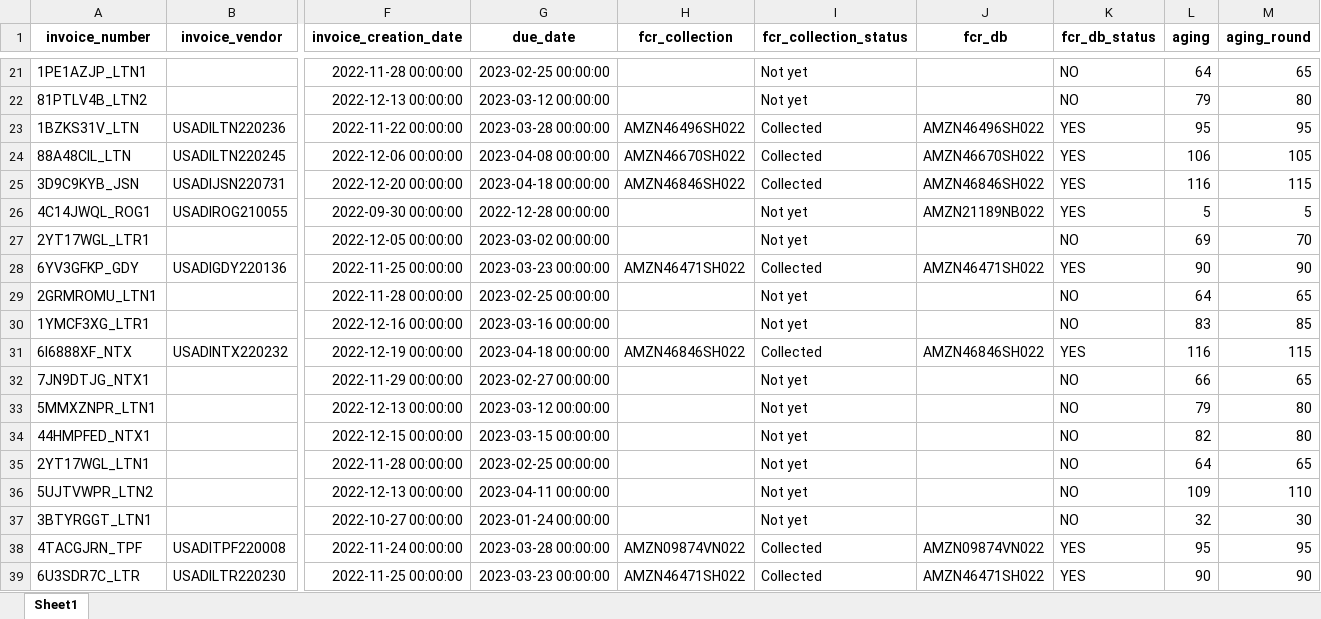
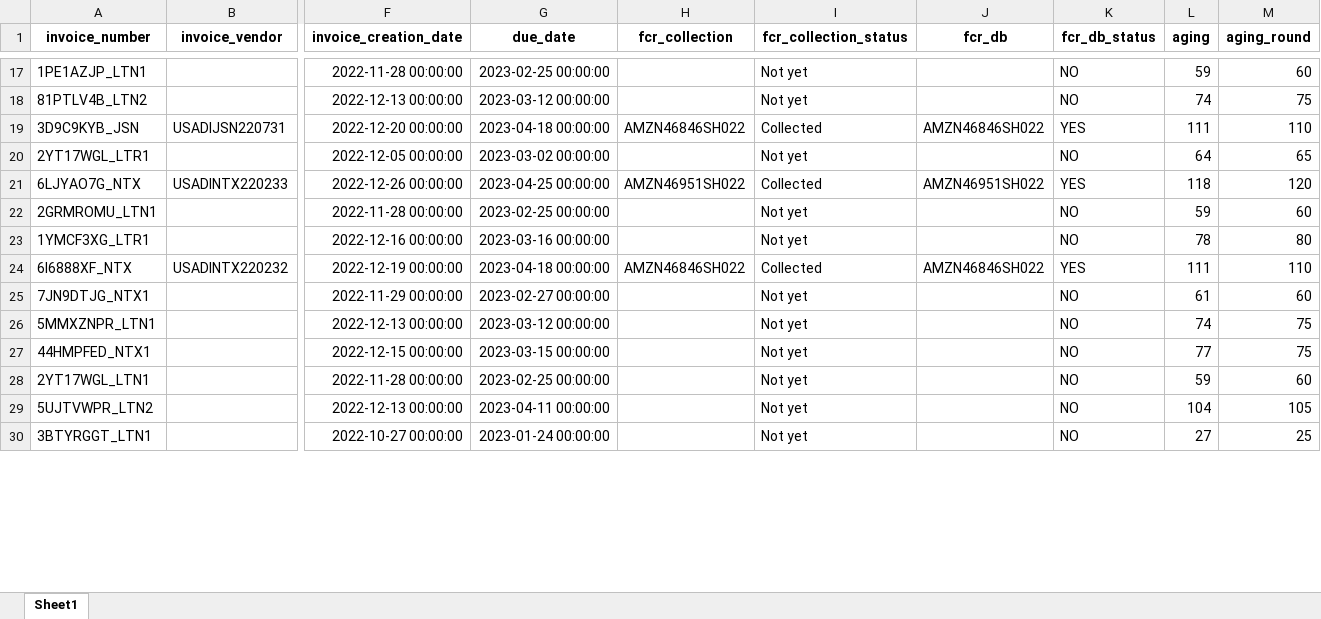
Before and after one commit to duy612/yes4all_invoice, an Excel workbook: master_usa.xlsx, sheet Sheet1, drawn as a sheet; only a part is shown, gaps mark what is left out; values as stored, in another font and other column widths than the file's, no borders; removed rows and columns are numbered as before the commit, all else as after; rows hold the shown columns only; the diff covers the shown part only; the diff names each change by its address in the sheet, - before the commit and + after, or states it on an @@ line.

```diff
--- a/master_usa.xlsx (sheet Sheet1)
+++ b/master_usa.xlsx (sheet Sheet1)
-L17 (aging): 64
+L17 (aging): 59
-M17 (aging_round): 65
+M17 (aging_round): 60
-L18 (aging): 79
+L18 (aging): 74
-M18 (aging_round): 80
+M18 (aging_round): 75
-row 23: 1BZKS31V_LTN | USADILTN220236 | 2022-11-22 00:00:00 | 2023-03-28 00:00:00 | AMZN46496SH022 | Collected | AMZN46496SH022 | YES | 95 | 95
-row 24: 88A48CIL_LTN | USADILTN220245 | 2022-12-06 00:00:00 | 2023-04-08 00:00:00 | AMZN46670SH022 | Collected | AMZN46670SH022 | YES | 106 | 105
-L19 (aging): 116
+L19 (aging): 111
-M19 (aging_round): 115
+M19 (aging_round): 110
-row 26: 4C14JWQL_ROG1 | USADIROG210055 | 2022-09-30 00:00:00 | 2022-12-28 00:00:00 |  | Not yet | AMZN21189NB022 | YES | 5 | 5
-L20 (aging): 69
+L20 (aging): 64
-M20 (aging_round): 70
+M20 (aging_round): 65
-row 28: 6YV3GFKP_GDY | USADIGDY220136 | 2022-11-25 00:00:00 | 2023-03-23 00:00:00 | AMZN46471SH022 | Collected | AMZN46471SH022 | YES | 90 | 90
+row 21: 6LJYAO7G_NTX | USADINTX220233 | 2022-12-26 00:00:00 | 2023-04-25 00:00:00 | AMZN46951SH022 | Collected | AMZN46951SH022 | YES | 118 | 120
-L22 (aging): 64
+L22 (aging): 59
-M22 (aging_round): 65
+M22 (aging_round): 60
-L23 (aging): 83
+L23 (aging): 78
-M23 (aging_round): 85
+M23 (aging_round): 80
-L24 (aging): 116
+L24 (aging): 111
-M24 (aging_round): 115
+M24 (aging_round): 110
-L25 (aging): 66
+L25 (aging): 61
-M25 (aging_round): 65
+M25 (aging_round): 60
-L26 (aging): 79
+L26 (aging): 74
-M26:M27 (aging_round): 80
+M26:M27 (aging_round): 75
-L27 (aging): 82
+L27 (aging): 77
-L28 (aging): 64
+L28 (aging): 59
-M28 (aging_round): 65
+M28 (aging_round): 60
-L29 (aging): 109
+L29 (aging): 104
-M29 (aging_round): 110
+M29 (aging_round): 105
-L30 (aging): 32
+L30 (aging): 27
-M30 (aging_round): 30
+M30 (aging_round): 25
-row 38: 4TACGJRN_TPF | USADITPF220008 | 2022-11-24 00:00:00 | 2023-03-28 00:00:00 | AMZN09874VN022 | Collected | AMZN09874VN022 | YES | 95 | 95
-row 39: 6U3SDR7C_LTR | USADILTR220230 | 2022-11-25 00:00:00 | 2023-03-23 00:00:00 | AMZN46471SH022 | Collected | AMZN46471SH022 | YES | 90 | 90
```
Also changed, not shown: 22 added rows, 40 removed rows and 196 edited cells elsewhere in this sheet, master_inter.xlsx, upload_hist.xlsx.
